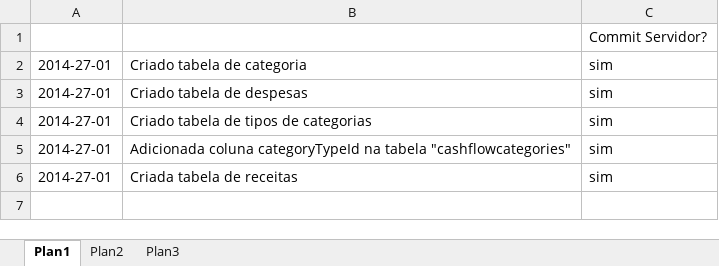
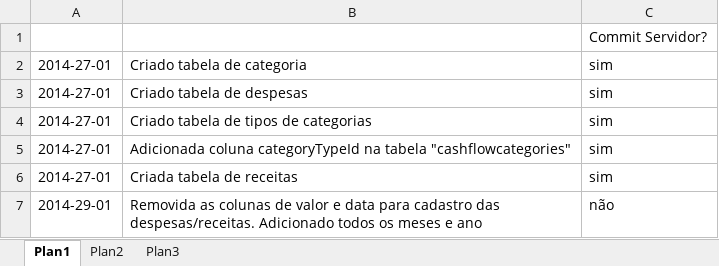
Before and after one commit to luishenriqueabeno/BManager, an Excel workbook: changeLog.xlsx, sheet Plan1, drawn as a sheet; values as stored, in another font and other column widths than the file's, no borders; the diff names each change by its address in the sheet, - before the commit and + after, or states it on an @@ line.

```diff
--- a/changeLog.xlsx (sheet Plan1)
+++ b/changeLog.xlsx (sheet Plan1)
+row 7: 2014-29-01 | Removida as colunas de valor e data para cadastro das despesas/receitas. Adicionado todos os meses e ano | não
```
Also changed, not shown: 12 other files.
